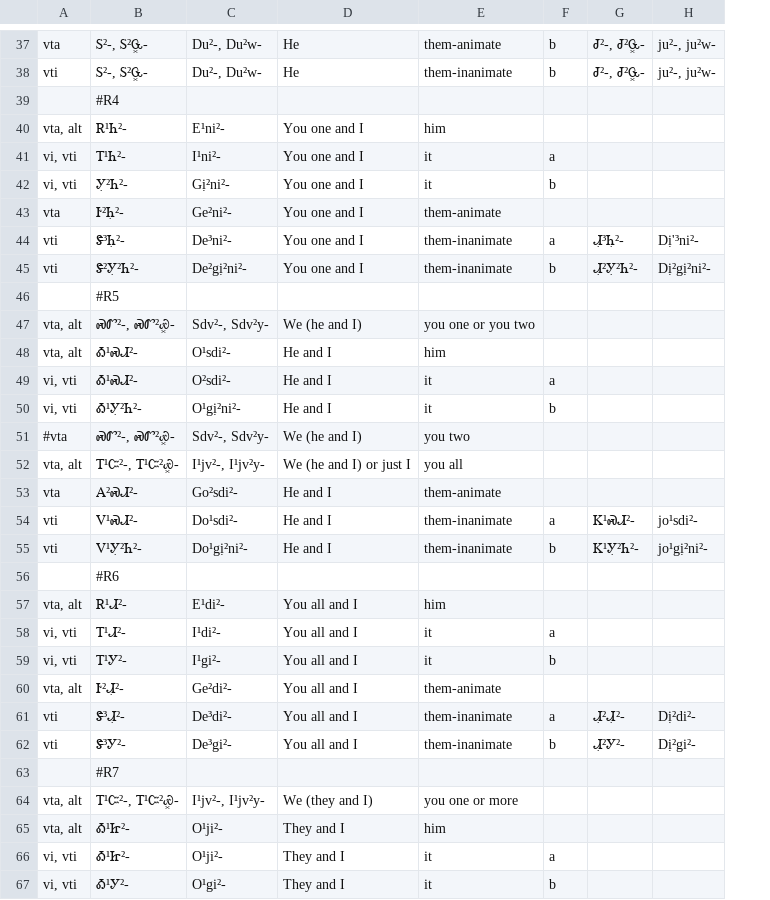
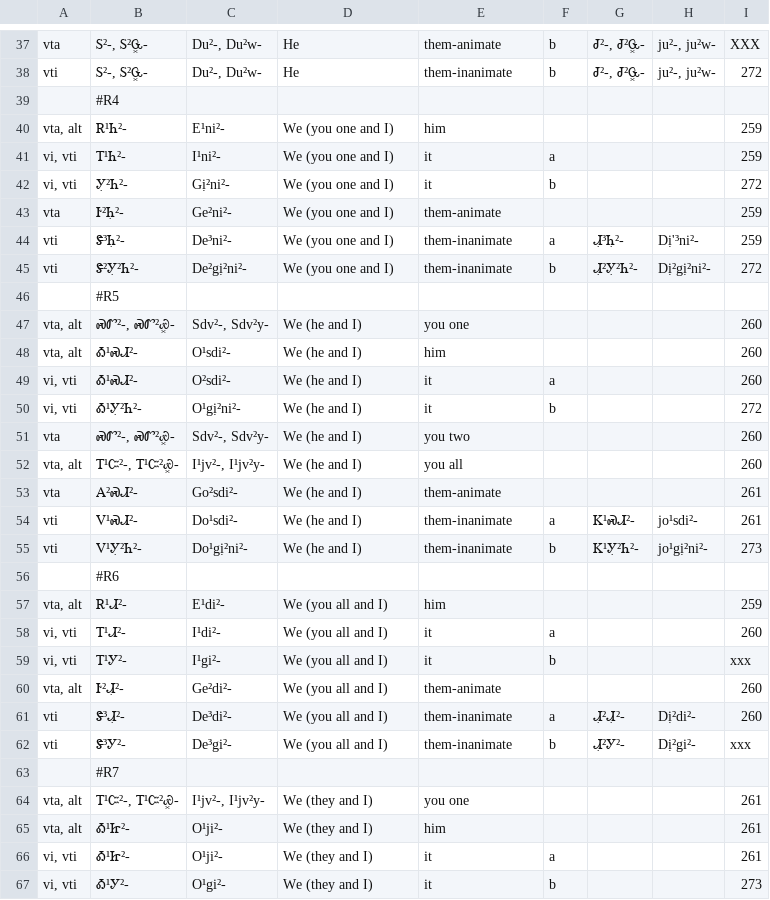
Before and after one commit to CherokeeLanguage/BoundPronouns, a CSV file: android/assets/csv/pronouns-list-tab.csv, drawn as a sheet; only a part is shown, gaps mark what is left out; the diff covers the shown part only; the diff names each change by its address in the sheet, - before the commit and + after, or states it on an @@ line.

Commit message:
adjust card construction to handle pronoun changes

```diff
--- a/android/assets/csv/pronouns-list-tab.csv
+++ b/android/assets/csv/pronouns-list-tab.csv
+column I, rows 37-67: XXX | 272 |  | 259 | 259 | 272 | 259 | 259 | 272 |  | 260 | 260 | 260 | 272 | 260 | 260 | 261 | 261 | 273 |  | 259 | 260 | xxx | 260 | 260 | xxx |  | 261 | 261 | 261 | 273
-D40:D45: You one and I
+D40:D45: We (you one and I)
-E47: you one or you two
+E47: you one
-D48:D50: He and I
+D48:D50: We (he and I)
-A51: #vta
+A51: vta
-D52: We (he and I) or just I
+D52: We (he and I)
-D53:D55: He and I
+D53:D55: We (he and I)
-D57:D62: You all and I
+D57:D62: We (you all and I)
-E64: you one or more
+E64: you one
-D65:D67: They and I
+D65:D67: We (they and I)
```
Also changed, not shown: 42 edited cells elsewhere in this file, 3 other files.
